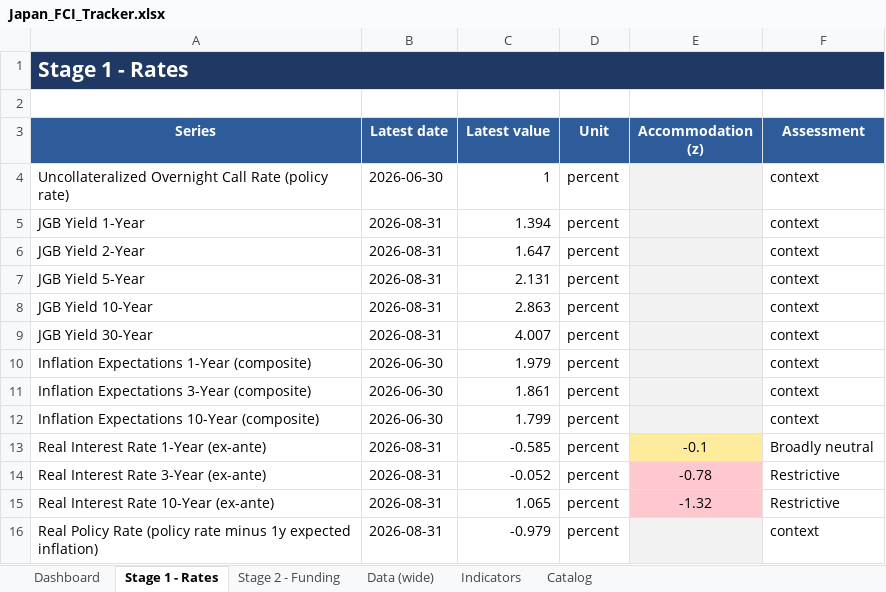
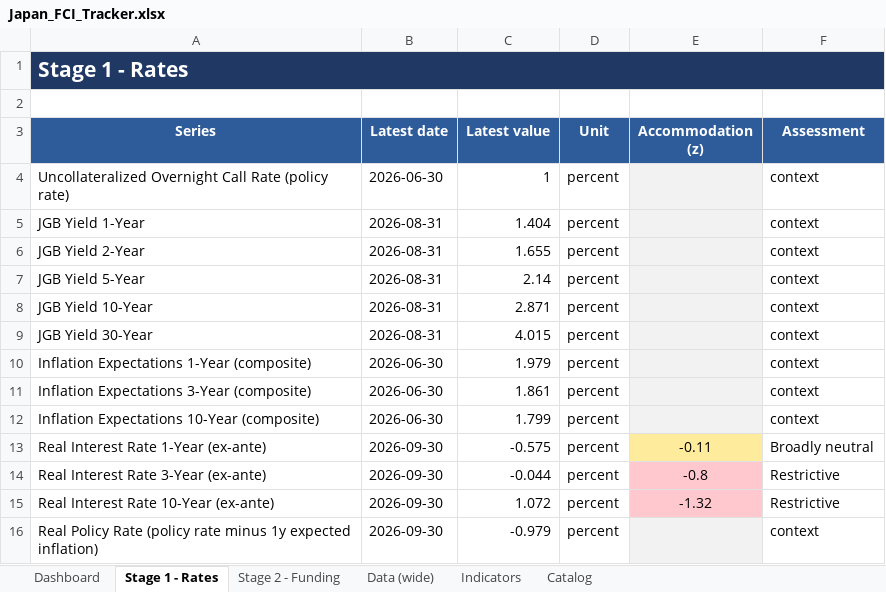
Before and after one commit to LY069/Japan-Financial-Condition-Tracker, an Excel workbook: Japan_FCI_Tracker.xlsx, sheet Stage 1 - Rates, drawn as a sheet; values as stored, in another font and other column widths than the file's, no borders; the diff names each change by its address in the sheet, - before the commit and + after, or states it on an @@ line.

```diff
--- a/Japan_FCI_Tracker.xlsx (sheet Stage 1 - Rates)
+++ b/Japan_FCI_Tracker.xlsx (sheet Stage 1 - Rates)
-C5 (Latest value): 1.394
+C5 (Latest value): 1.404
-C6 (Latest value): 1.647
+C6 (Latest value): 1.655
-C7 (Latest value): 2.131
+C7 (Latest value): 2.14
-C8 (Latest value): 2.863
+C8 (Latest value): 2.871
-C9 (Latest value): 4.007
+C9 (Latest value): 4.015
-B13:B16 (Latest date): 2026-08-31
+B13:B16 (Latest date): 2026-09-30
-C13 (Latest value): -0.585
+C13 (Latest value): -0.575
-E13 (Accommodation (z)): -0.1
+E13 (Accommodation (z)): -0.11
-C14 (Latest value): -0.052
+C14 (Latest value): -0.044
-E14 (Accommodation (z)): -0.78
+E14 (Accommodation (z)): -0.8
-C15 (Latest value): 1.065
+C15 (Latest value): 1.072
```
Also changed, not shown: sheet Indicators, sheet Data (wide), sheet Dashboard, sheet Stage 2 - Funding, hidden cells, charts or pictures, 3 other files.
